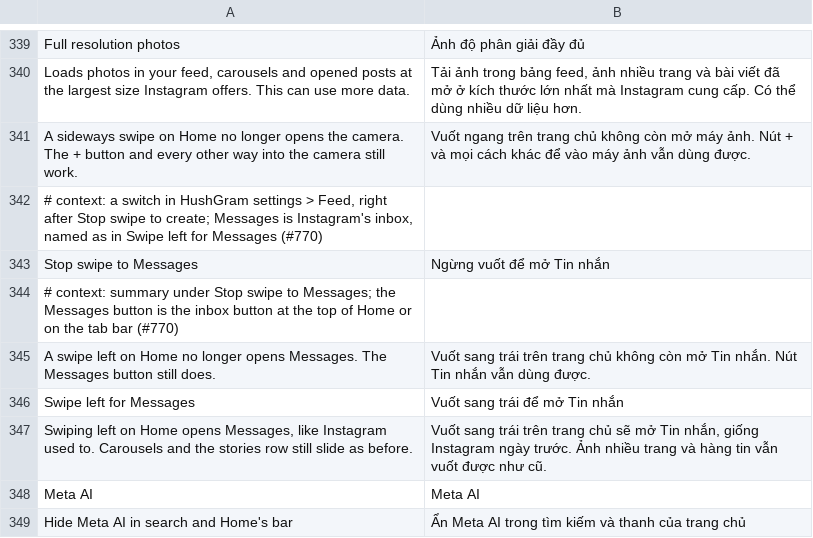
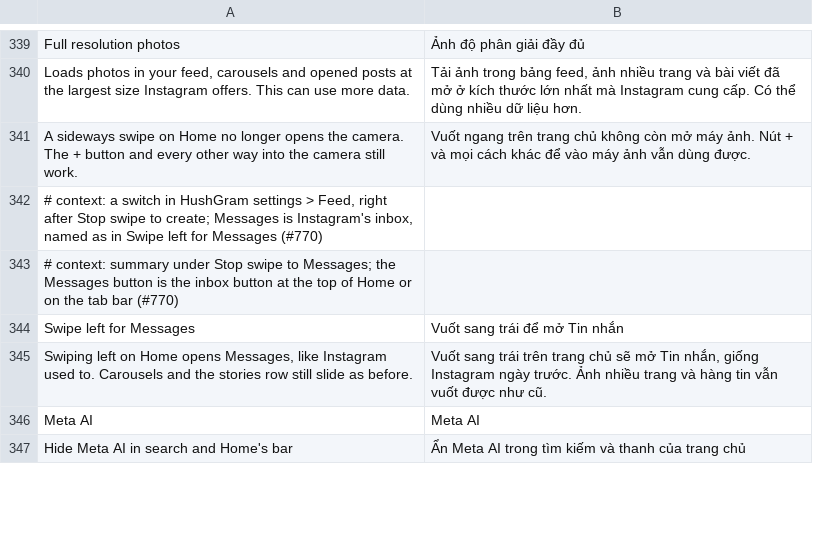
Before and after one commit to hisham099/HushGram, a TSV file: extensions/shared/library/src/main/l10n/vi.tsv, drawn as a sheet; only a part is shown, gaps mark what is left out.

Commit message:
fix(l10n): remove unreachable swipe-to-messages entries

```diff
--- a/extensions/shared/library/src/main/l10n/vi.tsv
+++ b/extensions/shared/library/src/main/l10n/vi.tsv
@@ -342,5 +342,3 @@ A sideways swipe on Home no longer opens the camera. The + button and every othe
 # context: a switch in HushGram settings > Feed, right after Stop swipe to create; Messages is Instagram's inbox, named as in Swipe left for Messages (#770)
-Stop swipe to Messages	Ngừng vuốt để mở Tin nhắn
 # context: summary under Stop swipe to Messages; the Messages button is the inbox button at the top of Home or on the tab bar (#770)
-A swipe left on Home no longer opens Messages. The Messages button still does.	Vuốt sang trái trên trang chủ không còn mở Tin nhắn. Nút Tin nhắn vẫn dùng được.
 Swipe left for Messages	Vuốt sang trái để mở Tin nhắn
```
